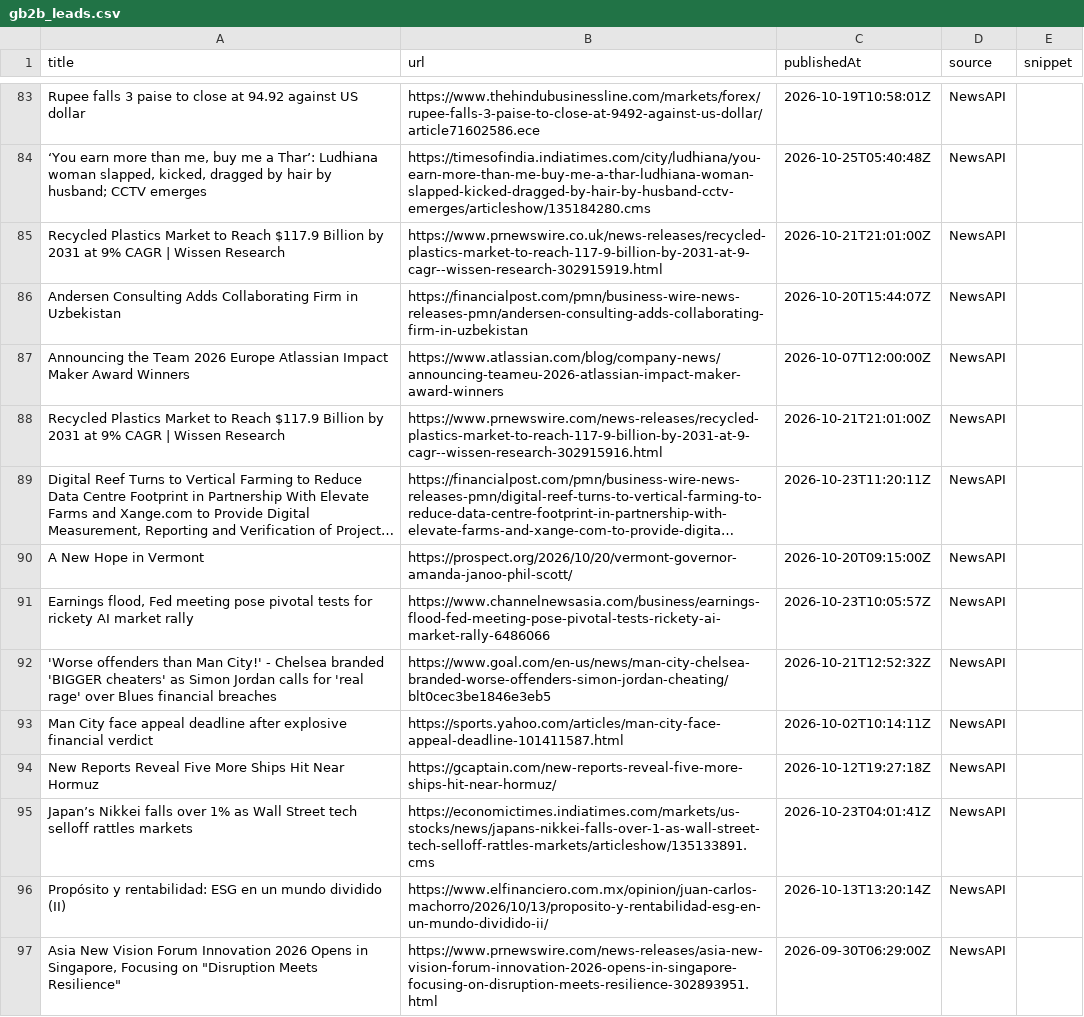
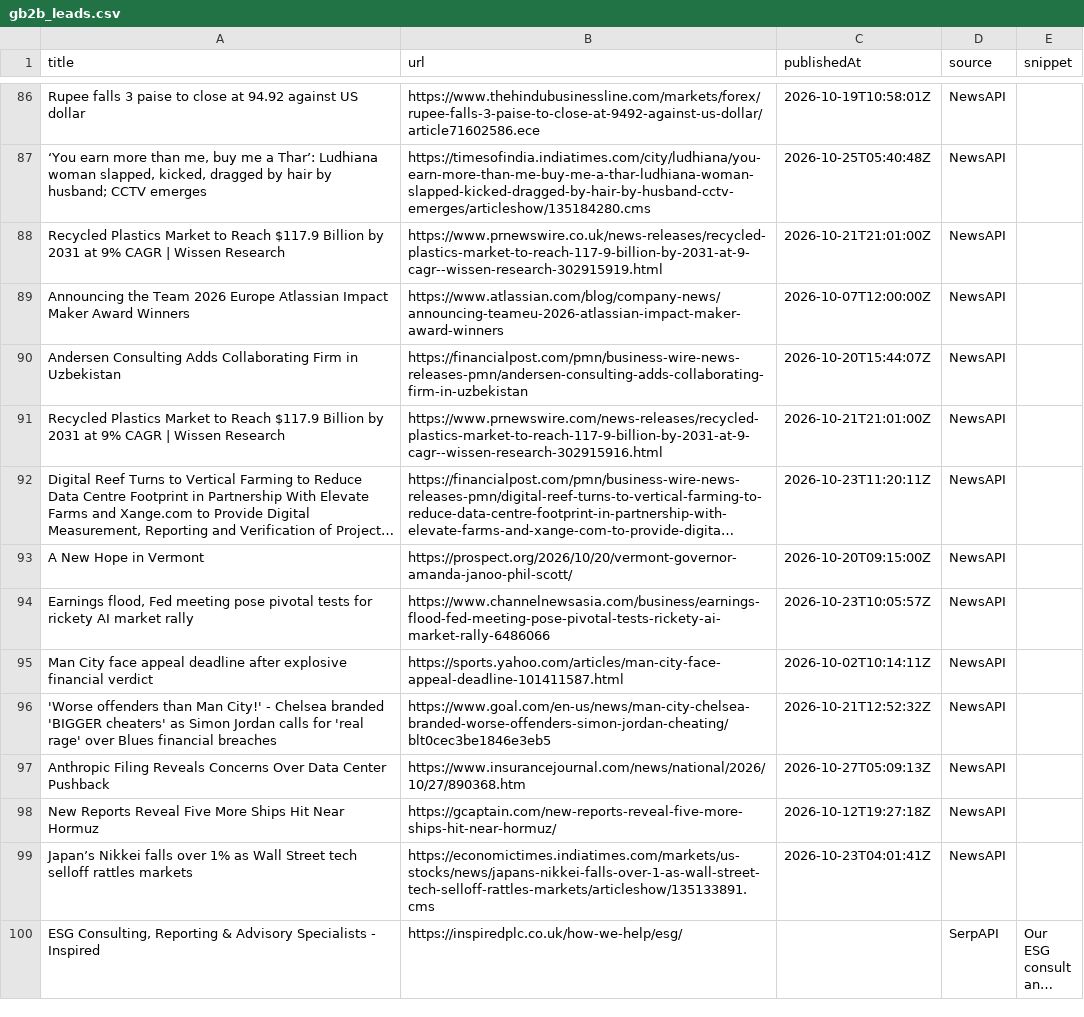
Before and after one commit to media-stack/gb2b-lead-finder, a CSV file: gb2b_leads.csv, drawn as a sheet; only a part is shown, gaps mark what is left out; the shorter side is filled out with more unchanged rows; long unchanged cells end in …; the diff covers the shown part only.

```diff
--- a/gb2b_leads.csv
+++ b/gb2b_leads.csv
@@ -85,4 +88,4 @@ Rupee falls 3 paise to close at 94.92 against US dollar,https://www.thehindubusi
 Recycled Plastics Market to Reach $117.9 Billion by 2031 at 9% CAGR | Wissen Research,https://www.prnewswire.co.uk/news-releases/recycled-plastics-market-to-reach-117-9-billion-by-2031-at-9-cagr--wissen-research-302915919.html,2026-10-21T21:01:00Z,NewsAPI,
+Announcing the Team 2026 Europe Atlassian Impact Maker Award Winners,https://www.atlassian.com/blog/company-news/announcing-teameu-2026-atlassian-impact-maker-award-winners,2026-10-07T12:00:00Z,NewsAPI,
 Andersen Consulting Adds Collaborating Firm in Uzbekistan,https://financialpost.com/pmn/business-wire-news-releases-pmn/andersen-consulting-adds-collaborating-firm-in-uzbekistan,2026-10-20T15:44:07Z,NewsAPI,
-Announcing the Team 2026 Europe Atlassian Impact Maker Award Winners,https://www.atlassian.com/blog/company-news/announcing-teameu-2026-atlassian-impact-maker-award-winners,2026-10-07T12:00:00Z,NewsAPI,
 Recycled Plastics Market to Reach $117.9 Billion by 2031 at 9% CAGR | Wissen Research,https://www.prnewswire.com/news-releases/recycled-plastics-market-to-reach-117-9-billion-by-2031-at-9-cagr--wissen-research-302915916.html,2026-10-21T21:01:00Z,NewsAPI,
@@ -91,7 +94,6 @@ A New Hope in Vermont,https://prospect.org/2026/10/20/vermont-governor-amanda-ja
 "Earnings flood, Fed meeting pose pivotal tests for rickety AI market rally",https://www.channelnewsasia.com/business/earnings-flood-fed-meeting-pose-pivotal-tests-rickety-ai-market-rally-6486066,2026-10-23T10:05:57Z,NewsAPI,
+Man City face appeal deadline after explosive financial verdict,https://sports.yahoo.com/articles/man-city-face-appeal-deadline-101411587.html,2026-10-02T10:14:11Z,NewsAPI,
 'Worse offenders than Man City!' - Chelsea branded 'BIGGER cheaters' as Simon Jordan calls for 'real rage' over Blues financial breaches,https://www.goal.com/en-us/news/man-city-chelsea-branded-worse-offenders-simon-jordan-cheating/blt0cec3be1846e3eb5,2026-10-21T12:52:32Z,NewsAPI,
-Man City face appeal deadline after explosive financial verdict,https://sports.yahoo.com/articles/man-city-face-appeal-deadline-101411587.html,2026-10-02T10:14:11Z,NewsAPI,
+Anthropic Filing Reveals Concerns Over Data Center Pushback,https://www.insurancejournal.com/news/national/2026/10/27/890368.htm,2026-10-27T05:09:13Z,NewsAPI,
 New Reports Reveal Five More Ships Hit Near Hormuz,https://gcaptain.com/new-reports-reveal-five-more-ships-hit-near-hormuz/,2026-10-12T19:27:18Z,NewsAPI,
 Japan’s Nikkei falls over 1% as Wall Street tech selloff rattles markets,https://economictimes.indiatimes.com/markets/us-stocks/news/japans-nikkei-falls-over-1-as-wall-street-tech-selloff-rattles-markets/articleshow/135133891.cms,2026-10-23T04:01:41Z,NewsAPI,
-Propósito y rentabilidad: ESG en un mundo dividido (II),https://www.elfinanciero.com.mx/opinion/juan-carlos-machorro/2026/10/13/proposito-y-rentabilidad-esg-en-un-mundo-dividido-ii/,2026-10-13T13:20:14Z,NewsAPI,
-"Asia New Vision Forum Innovation 2026 Opens in Singapore, Focusing on ""Disruption Meets Resilience""",https://www.prnewswire.com/news-releases/asia-new-vision-forum-innovation-2026-opens-in-singapore-focusing-on-disruption-meets-resilience-302893951.html,2026-09-30T06:29:00Z,NewsAPI,
```
Also changed, not shown: 7 added rows, 6 removed rows, 1 moved row and 3 edited cells elsewhere in this file.
